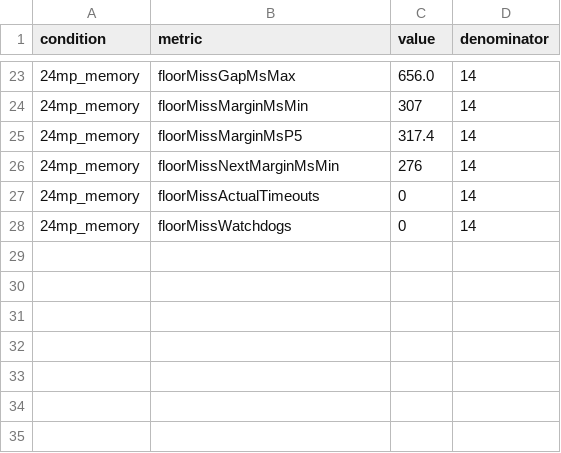
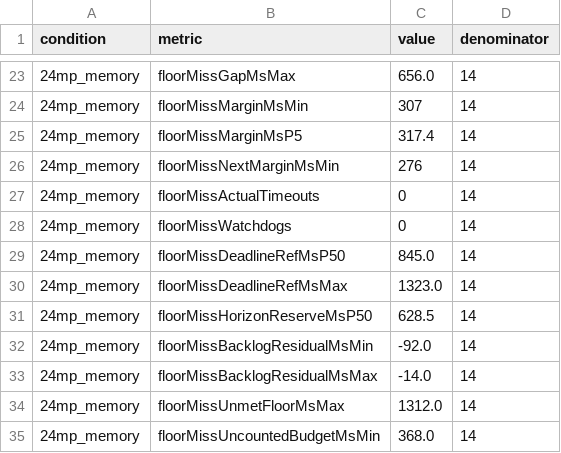
Before and after one commit to ParkMinHyun/SEIP-27, a CSV file: data/rq3/coordination/action_summary.csv, drawn as a sheet; only a part is shown, gaps mark what is left out; the diff names each change by its address in the sheet, - before the commit and + after, or states it on an @@ line.

```diff
--- a/data/rq3/coordination/action_summary.csv
+++ b/data/rq3/coordination/action_summary.csv
+row 29: 24mp_memory | floorMissDeadlineRefMsP50 | 845.0 | 14
+row 30: 24mp_memory | floorMissDeadlineRefMsMax | 1323.0 | 14
+row 31: 24mp_memory | floorMissHorizonReserveMsP50 | 628.5 | 14
+row 32: 24mp_memory | floorMissBacklogResidualMsMin | -92.0 | 14
+row 33: 24mp_memory | floorMissBacklogResidualMsMax | -14.0 | 14
+row 34: 24mp_memory | floorMissUnmetFloorMsMax | 1312.0 | 14
+row 35: 24mp_memory | floorMissUncountedBudgetMsMin | 368.0 | 14
```
Also changed, not shown: data/rq3/coordination/flexible_cases.csv, data/rq3/coordination/mandatory_floor_cases.csv, 13 other files.
